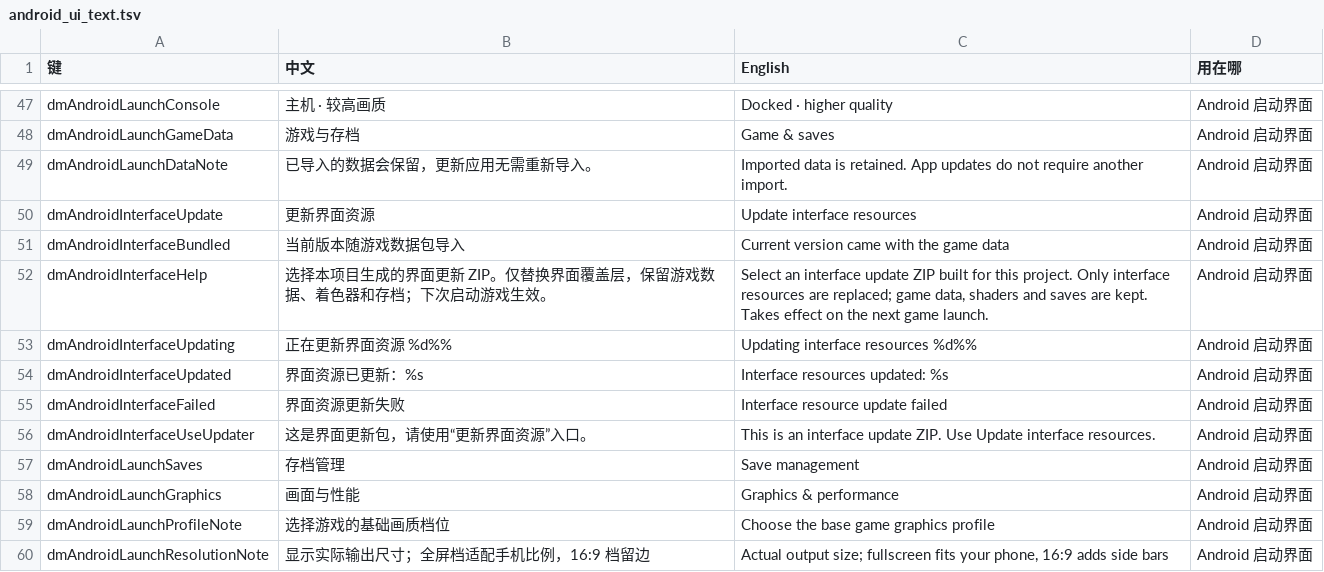
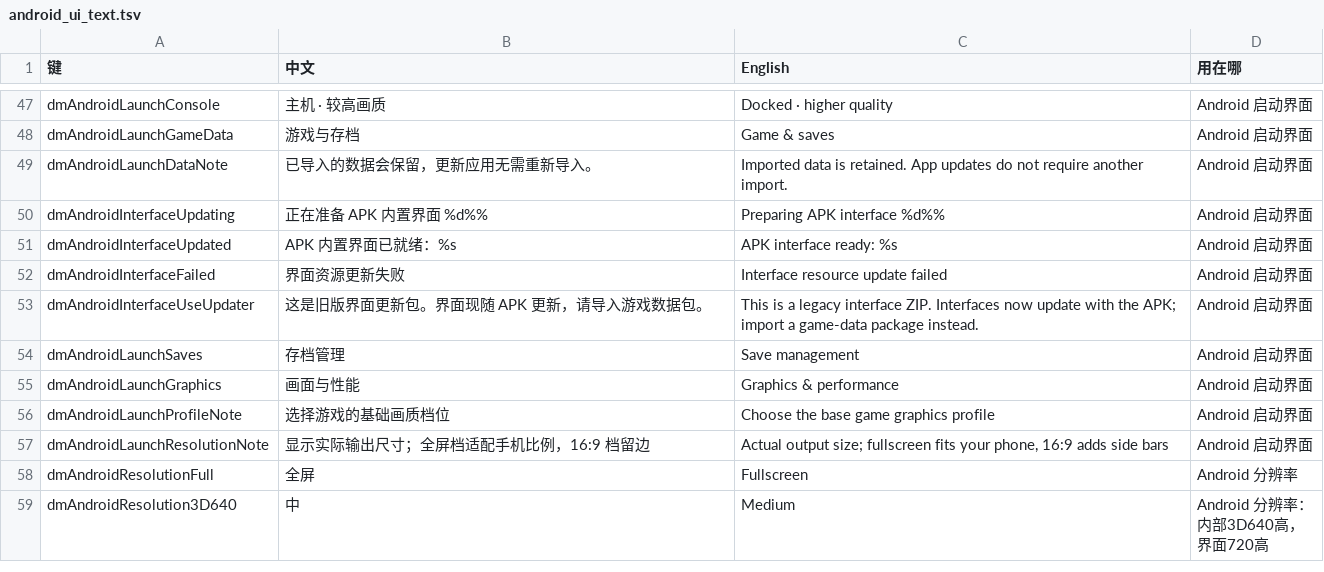
Before and after one commit to d2r-mobile/d2r-mobile, a TSV file: dm/android/i18n/android_ui_text.tsv, drawn as a sheet; only a part is shown, gaps mark what is left out; the shorter side is filled out with more unchanged rows.

```diff
--- a/dm/android/i18n/android_ui_text.tsv
+++ b/dm/android/i18n/android_ui_text.tsv
@@ -49,9 +49,6 @@ dmAndroidLaunchGameData	游戏与存档	Game & saves	Android 启动界面
 dmAndroidLaunchDataNote	已导入的数据会保留，更新应用无需重新导入。	Imported data is retained. App updates do not require another import.	Android 启动界面
-dmAndroidInterfaceUpdate	更新界面资源	Update interface resources	Android 启动界面
-dmAndroidInterfaceBundled	当前版本随游戏数据包导入	Current version came with the game data	Android 启动界面
-dmAndroidInterfaceHelp	选择本项目生成的界面更新 ZIP。仅替换界面覆盖层，保留游戏数据、着色器和存档；下次启动游戏生效。	Select an interface update ZIP built for this project. Only interface resources are replaced; game data, shaders and saves are kept. Takes effect on the next game launch.	Android 启动界面
-dmAndroidInterfaceUpdating	正在更新界面资源 %d%%	Updating interface resources %d%%	Android 启动界面
-dmAndroidInterfaceUpdated	界面资源已更新：%s	Interface resources updated: %s	Android 启动界面
+dmAndroidInterfaceUpdating	正在准备 APK 内置界面 %d%%	Preparing APK interface %d%%	Android 启动界面
+dmAndroidInterfaceUpdated	APK 内置界面已就绪：%s	APK interface ready: %s	Android 启动界面
 dmAndroidInterfaceFailed	界面资源更新失败	Interface resource update failed	Android 启动界面
-dmAndroidInterfaceUseUpdater	这是界面更新包，请使用“更新界面资源”入口。	This is an interface update ZIP. Use Update interface resources.	Android 启动界面
+dmAndroidInterfaceUseUpdater	这是旧版界面更新包。界面现随 APK 更新，请导入游戏数据包。	This is a legacy interface ZIP. Interfaces now update with the APK; import a game-data package instead.	Android 启动界面
 dmAndroidLaunchSaves	存档管理	Save management	Android 启动界面
```
Also changed, not shown: 11 other files.
